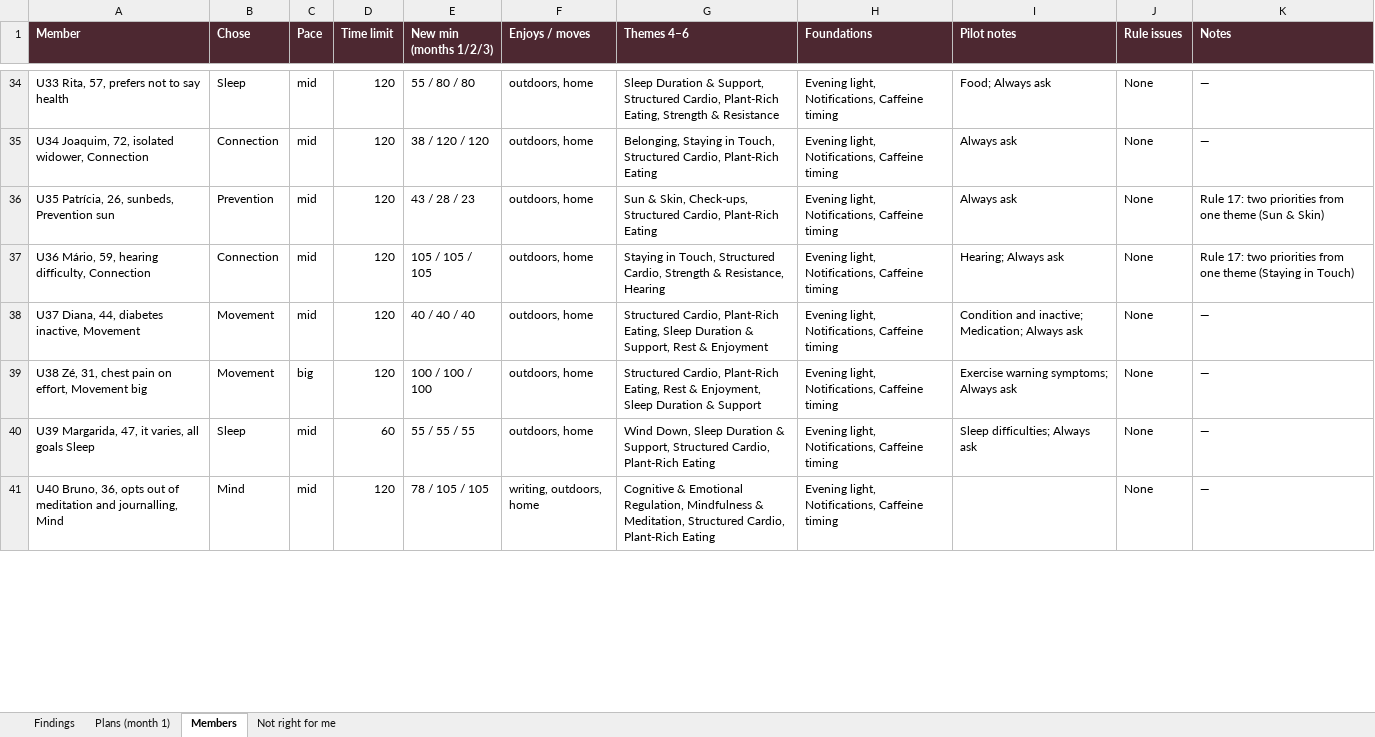
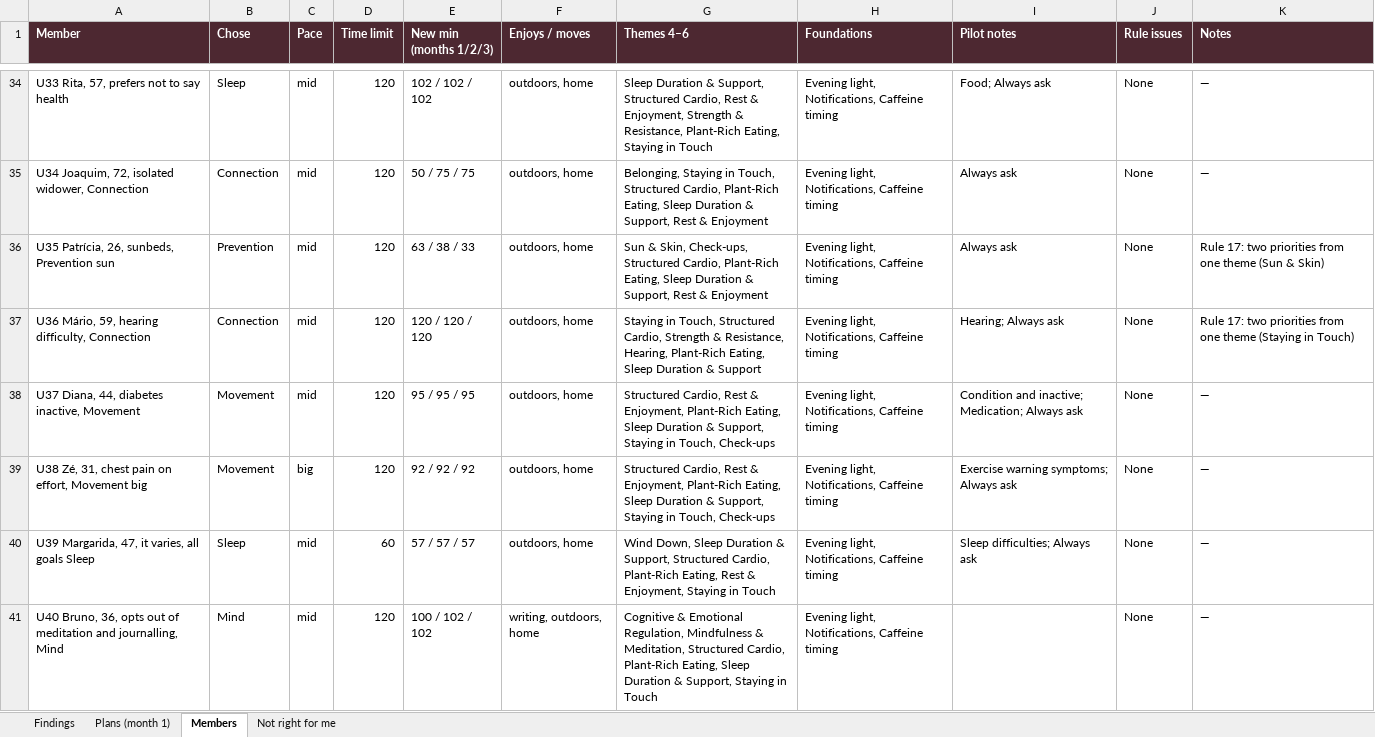
Before and after one commit to styll2025/goodspan_assessment, an Excel workbook: source/Simulations_50.xlsx, sheet Members, drawn as a sheet; only a part is shown, gaps mark what is left out; values as stored, in another font and other column widths than the file's, no borders; the diff covers the shown part only; the diff names each change by its address in the sheet, - before the commit and + after, or states it on an @@ line.

```diff
--- a/source/Simulations_50.xlsx (sheet Members)
+++ b/source/Simulations_50.xlsx (sheet Members)
-E34 (New min (months 1/2/3)): 55 / 80 / 80
+E34 (New min (months 1/2/3)): 102 / 102 / 102
-G34 (Themes 4–6): …Structured Cardio, Plant-Rich Eating, Strength & Resistance
+G34 (Themes 4–6): …Structured Cardio, Rest & Enjoyment, Strength & Resistance, Plant-Rich Eating, Staying in Touch
-E35 (New min (months 1/2/3)): 38 / 120 / 120
+E35 (New min (months 1/2/3)): 50 / 75 / 75
-G35 (Themes 4–6): …Cardio, Plant-Rich Eating
+G35 (Themes 4–6): …Cardio, Plant-Rich Eating, Sleep Duration & Support, Rest & Enjoyment
-E36 (New min (months 1/2/3)): 43 / 28 / 23
+E36 (New min (months 1/2/3)): 63 / 38 / 33
-G36 (Themes 4–6): …Cardio, Plant-Rich Eating
+G36 (Themes 4–6): …Cardio, Plant-Rich Eating, Sleep Duration & Support, Rest & Enjoyment
-E37 (New min (months 1/2/3)): 105 / 105 / 105
+E37 (New min (months 1/2/3)): 120 / 120 / 120
-G37 (Themes 4–6): …& Resistance, Hearing
+G37 (Themes 4–6): …& Resistance, Hearing, Plant-Rich Eating, Sleep Duration & Support
-E38 (New min (months 1/2/3)): 40 / 40 / 40
+E38 (New min (months 1/2/3)): 95 / 95 / 95
-G38 (Themes 4–6): Structured Cardio, Plant-Rich Eating, Sleep Duration & Support, Rest & Enjoyment
+G38 (Themes 4–6): Structured Cardio, Rest & Enjoyment, Plant-Rich Eating, Sleep Duration & Support, Staying in Touch, Check-ups
-E39 (New min (months 1/2/3)): 100 / 100 / 100
+E39 (New min (months 1/2/3)): 92 / 92 / 92
-G39 (Themes 4–6): Structured Cardio, Plant-Rich Eating, Rest & Enjoyment, Sleep Duration & Support
+G39 (Themes 4–6): Structured Cardio, Rest & Enjoyment, Plant-Rich Eating, Sleep Duration & Support, Staying in Touch, Check-ups
-E40 (New min (months 1/2/3)): 55 / 55 / 55
+E40 (New min (months 1/2/3)): 57 / 57 / 57
-G40 (Themes 4–6): …Cardio, Plant-Rich Eating
+G40 (Themes 4–6): …Cardio, Plant-Rich Eating, Rest & Enjoyment, Staying in Touch
-E41 (New min (months 1/2/3)): 78 / 105 / 105
+E41 (New min (months 1/2/3)): 100 / 102 / 102
-G41 (Themes 4–6): …Cardio, Plant-Rich Eating
+G41 (Themes 4–6): …Cardio, Plant-Rich Eating, Sleep Duration & Support, Staying in Touch
```
Also changed, not shown: 85 edited cells elsewhere in this sheet, sheet Not right for me, sheet Plans (month 1), sheet Findings, 8 other files.
